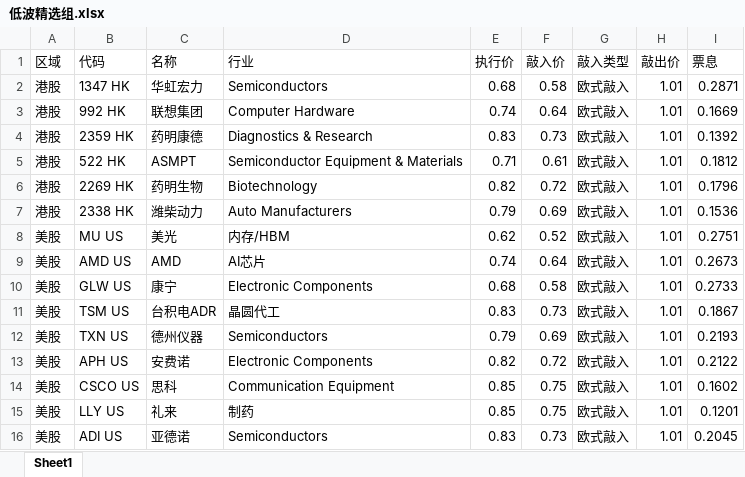
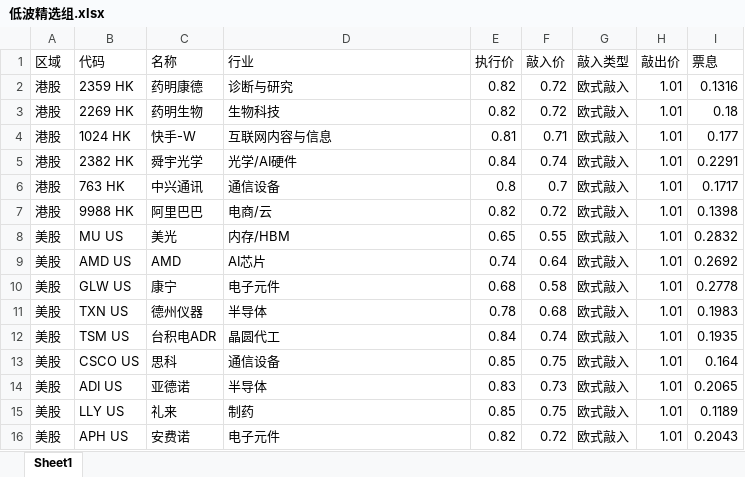
Before and after one commit to sherlocktang-blip/sherlocktang-blip.github.io, an Excel workbook: 低波精选组.xlsx, sheet Sheet1, drawn as a sheet; only a part is shown; values as stored, in another font and other column widths than the file's, no borders; removed rows and columns are numbered as before the commit, all else as after; the diff covers the shown part only; the diff names each change by its address in the sheet, - before the commit and + after, or states it on an @@ line.

```diff
--- a/低波精选组.xlsx (sheet Sheet1)
+++ b/低波精选组.xlsx (sheet Sheet1)
-row 2: 港股 | 1347 HK | 华虹宏力 | Semiconductors | 0.68 | 0.58 | 欧式敲入 | 1.01 | 0.2871
-row 3: 港股 | 992 HK | 联想集团 | Computer Hardware | 0.74 | 0.64 | 欧式敲入 | 1.01 | 0.1669
-D2 (行业): Diagnostics & Research
+D2 (行业): 诊断与研究
-E2 (执行价): 0.83
+E2 (执行价): 0.82
-F2 (敲入价): 0.73
+F2 (敲入价): 0.72
-I2 (票息): 0.1392
+I2 (票息): 0.1316
-row 5: 港股 | 522 HK | ASMPT | Semiconductor Equipment & Materials | 0.71 | 0.61 | 欧式敲入 | 1.01 | 0.1812
-D3 (行业): Biotechnology
+D3 (行业): 生物科技
-I3 (票息): 0.1796
+I3 (票息): 0.18
-row 7: 港股 | 2338 HK | 潍柴动力 | Auto Manufacturers | 0.79 | 0.69 | 欧式敲入 | 1.01 | 0.1536
+row 4: 港股 | 1024 HK | 快手-W | 互联网内容与信息 | 0.81 | 0.71 | 欧式敲入 | 1.01 | 0.177
+row 5: 港股 | 2382 HK | 舜宇光学 | 光学/AI硬件 | 0.84 | 0.74 | 欧式敲入 | 1.01 | 0.2291
+row 6: 港股 | 763 HK | 中兴通讯 | 通信设备 | 0.8 | 0.7 | 欧式敲入 | 1.01 | 0.1717
+row 7: 港股 | 9988 HK | 阿里巴巴 | 电商/云 | 0.82 | 0.72 | 欧式敲入 | 1.01 | 0.1398
-E8 (执行价): 0.62
+E8 (执行价): 0.65
-F8 (敲入价): 0.52
+F8 (敲入价): 0.55
-I8 (票息): 0.2751
+I8 (票息): 0.2832
-I9 (票息): 0.2673
+I9 (票息): 0.2692
-D10 (行业): Electronic Components
+D10 (行业): 电子元件
-I10 (票息): 0.2733
+I10 (票息): 0.2778
+row 11: 美股 | TXN US | 德州仪器 | 半导体 | 0.78 | 0.68 | 欧式敲入 | 1.01 | 0.1983
-E12 (执行价): 0.83
+E12 (执行价): 0.84
-F12 (敲入价): 0.73
+F12 (敲入价): 0.74
-I12 (票息): 0.1867
+I12 (票息): 0.1935
-row 12: 美股 | TXN US | 德州仪器 | Semiconductors | 0.79 | 0.69 | 欧式敲入 | 1.01 | 0.2193
-row 13: 美股 | APH US | 安费诺 | Electronic Components | 0.82 | 0.72 | 欧式敲入 | 1.01 | 0.2122
-D13 (行业): Communication Equipment
+D13 (行业): 通信设备
-I13 (票息): 0.1602
+I13 (票息): 0.164
+row 14: 美股 | ADI US | 亚德诺 | 半导体 | 0.83 | 0.73 | 欧式敲入 | 1.01 | 0.2065
-I15 (票息): 0.1201
+I15 (票息): 0.1189
-row 16: 美股 | ADI US | 亚德诺 | Semiconductors | 0.83 | 0.73 | 欧式敲入 | 1.01 | 0.2045
+row 16: 美股 | APH US | 安费诺 | 电子元件 | 0.82 | 0.72 | 欧式敲入 | 1.01 | 0.2043
```
Also changed, not shown: 2 added rows, 2 removed rows and 4 edited cells elsewhere in this sheet, 市场热度榜.xlsx, 高波精选组.xlsx, 1 other file.
